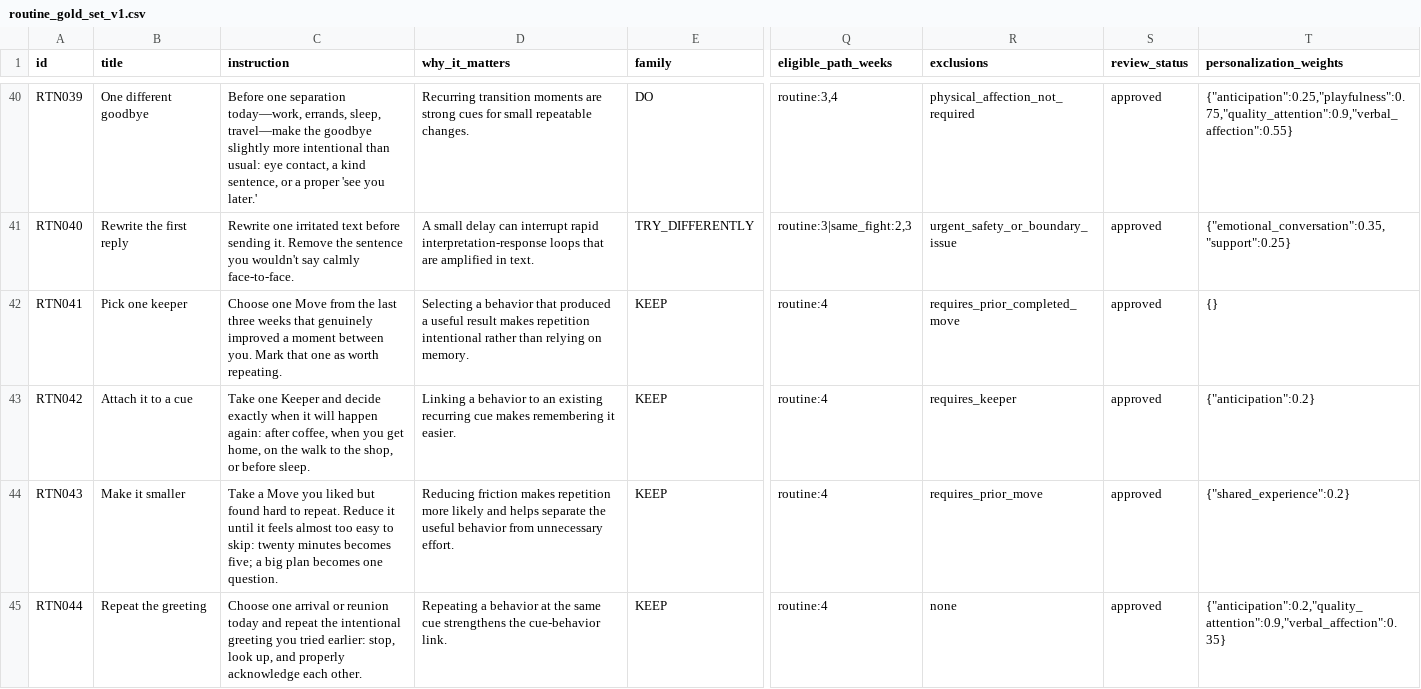
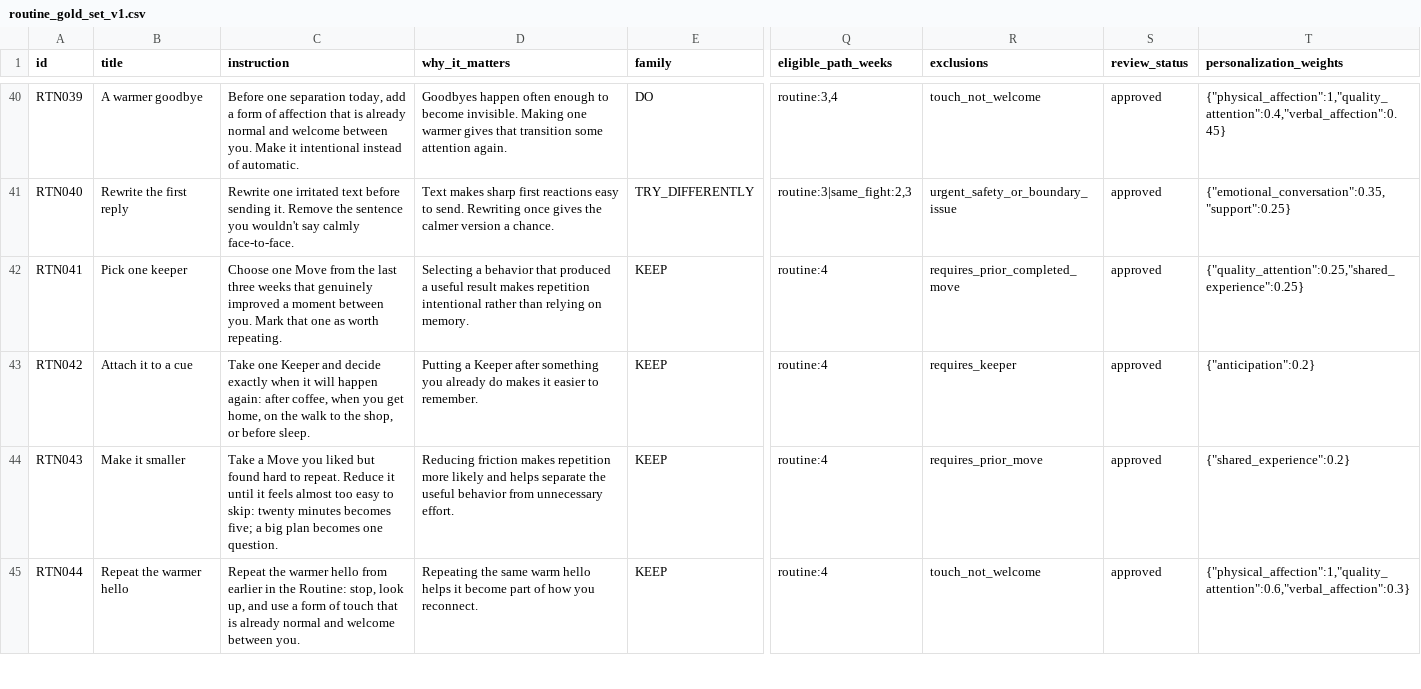
Before and after one commit to xristoslymper-svg/SameSide, a CSV file: docs/content/routine_gold_set_v1.csv, drawn as a sheet; only a part is shown, gaps mark what is left out; the diff covers the shown part only; the diff names each change by its address in the sheet, - before the commit and + after, or states it on an @@ line.

Commit message:
Polish Routine Move catalogue

```diff
--- a/docs/content/routine_gold_set_v1.csv
+++ b/docs/content/routine_gold_set_v1.csv
-B40 (title): One different goodbye
+B40 (title): A warmer goodbye
-C40 (instruction): …one separation today—work, errands, sleep, travel—make the goodbye slightly more intentional than usual: eye contact, a kind sentence, or a proper 'see you later.'
+C40 (instruction): …one separation today, add a form of affection that is already normal and welcome between you. Make it intentional instead of automatic.
-D40 (why_it_matters): Recurring transition moments are strong cues for small repeatable changes.
+D40 (why_it_matters): Goodbyes happen often enough to become invisible. Making one warmer gives that transition some attention again.
-R40 (exclusions): physical_affection_not_required
+R40 (exclusions): touch_not_welcome
-T40 (personalization_weights): {"anticipation":0.25,"playfulness":0.75,"quality_attention":0.9,"verbal_affection":0.55}
+T40 (personalization_weights): {"physical_affection":1,"quality_attention":0.4,"verbal_affection":0.45}
-D41 (why_it_matters): A small delay can interrupt rapid interpretation-response loops that are amplified in text.
+D41 (why_it_matters): Text makes sharp first reactions easy to send. Rewriting once gives the calmer version a chance.
-T42 (personalization_weights): {}
+T42 (personalization_weights): {"quality_attention":0.25,"shared_experience":0.25}
-D43 (why_it_matters): Linking a behavior to an existing recurring cue makes remembering it easier.
+D43 (why_it_matters): Putting a Keeper after something you already do makes it easier to remember.
-B45 (title): Repeat the greeting
+B45 (title): Repeat the warmer hello
-C45 (instruction): Choose one arrival or reunion today and repeat the intentional greeting you tried earlier: stop, look up, and properly acknowledge each other.
+C45 (instruction): Repeat the warmer hello from earlier in the Routine: stop, look up, and use a form of touch that is already normal and welcome between you.
-D45 (why_it_matters): Repeating a behavior at the same cue strengthens the cue-behavior link.
+D45 (why_it_matters): Repeating the same warm hello helps it become part of how you reconnect.
-R45 (exclusions): none
+R45 (exclusions): touch_not_welcome
-T45 (personalization_weights): {"anticipation":0.2,"quality_attention":0.9,"verbal_affection":0.35}
+T45 (personalization_weights): {"physical_affection":1,"quality_attention":0.6,"verbal_affection":0.3}
```
Also changed, not shown: 73 edited cells elsewhere in this file.
